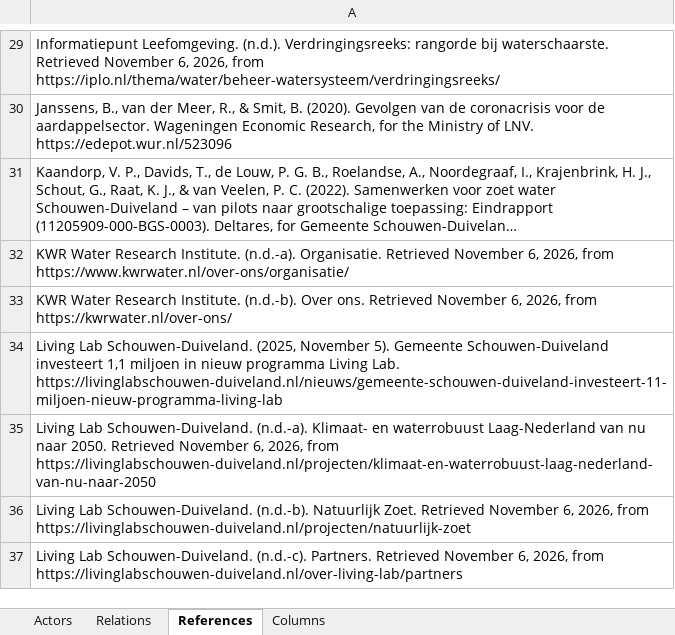
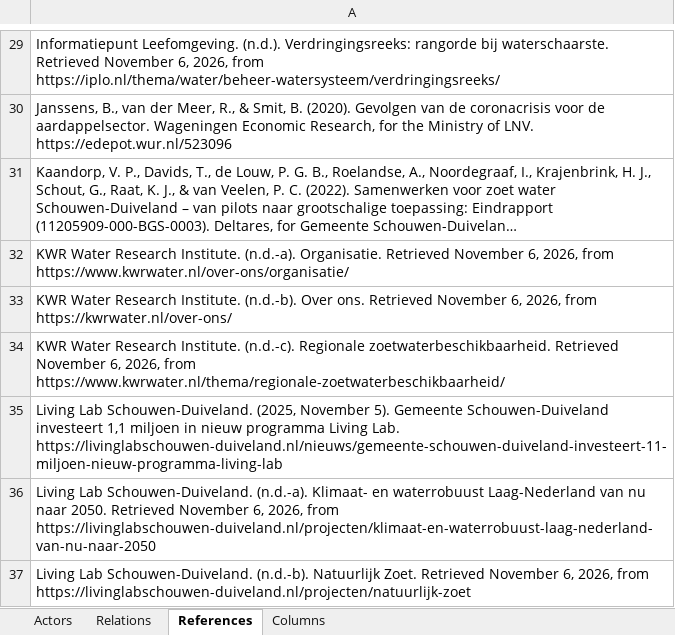
Before and after one commit to jordyzuidam2003-bot/zeeland-cld, an Excel workbook: docs/actors.xlsx, sheet References, drawn as a sheet; only a part is shown, gaps mark what is left out; the shorter side is filled out with more unchanged rows; long unchanged cells end in …; values as stored, in another font and other column widths than the file's, no borders; the diff names each change by its address in the sheet, - before the commit and + after, or states it on an @@ line.

Commit message:
The Actor Map's affected field for the DCC, Deltares, KWR, Acacia Water and Delphy, from sources read before citing: the DCC from its own pages (sea level rise, salinisation and drought among the consequences of climate change noticeable in Zeeland; salinisation and freshwater availability among the challenges of the polders behind the dikes in Flexible Deltas), measured for Zeeland and the Southwest Delta, no source read showing how salinisation on the island affects it; Deltares and KWR from IPLO (2025: among the knowledge institutes carrying out in 2025 the national programme on salt that LVVN, IenW, Rijkswaterstaat and STOWA had drawn up, to fill gaps on the salinity of soil moisture and crops' salt tolerance, €400,000 for 2025 and about €1 million a year intended); Deltares, KWR and Acacia Water from the report they wrote (Kaandorp et al., 2022, pp. 11–12, 56: the farms' hesitation to invest working both ways, so techniques are not refined, effects cannot be monitored and no knowledge base forms at agricultural advisory firms and contractors; pilots with monitoring and research on economic feasibility recommended); KWR also from its theme page on regional freshwater availability, a new source (longer droughts and less reliable sources of fresh water, its research on evaporation, recharge, underground storage, controlled drainage and subirrigation); Acacia Water from its home page (rising demand and climate change threatening fresh water for farmers); Deltares, Acacia Water and Delphy from the Living Lab's drainage page (the demonstrations on three farms paid half by the EU, a large part by the province and the municipality, beside the participating knowledge parties' own contribution). Delphy's field says no source read shows more; its freshwater demand study for the island (2023) still returns 404

```diff
--- a/docs/actors.xlsx (sheet References)
+++ b/docs/actors.xlsx (sheet References)
+row 34: KWR Water Research Institute. (n.d.-c). Regionale zoetwaterbeschikbaarheid. Retrieved November 6, 2026, from https://www.kwrwater.nl/thema/regionale-zoetwaterbeschikbaarheid/
```
Also changed, not shown: sheet Actors, 4 other files.
